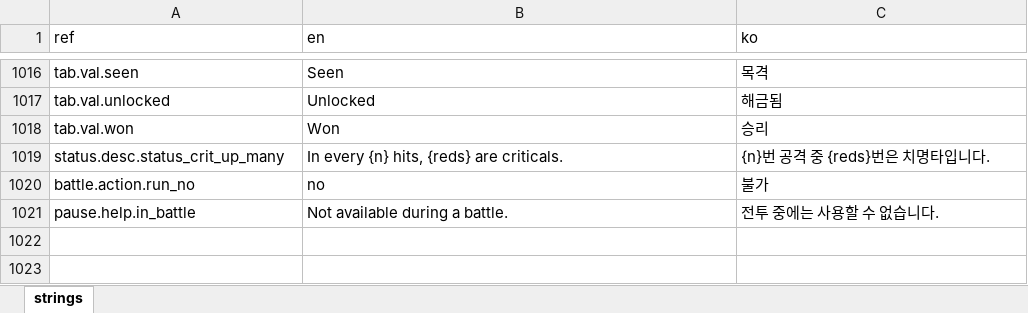
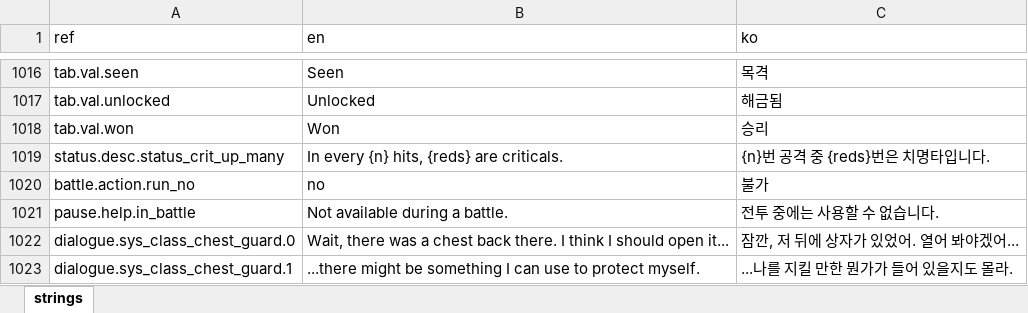
Before and after one commit to miguisanson/DD-Project-GameMaker, an Excel workbook: datafiles/localization/game_text.xlsx, sheet strings, drawn as a sheet; only a part is shown, gaps mark what is left out; values as stored, in another font and other column widths than the file's, no borders; the diff names each change by its address in the sheet, - before the commit and + after, or states it on an @@ line.

```diff
--- a/datafiles/localization/game_text.xlsx (sheet strings)
+++ b/datafiles/localization/game_text.xlsx (sheet strings)
+row 1022: dialogue.sys_class_chest_guard.0 | Wait, there was a chest back there. I think I should open it... | 잠깐, 저 뒤에 상자가 있었어. 열어 봐야겠어...
+row 1023: dialogue.sys_class_chest_guard.1 | ...there might be something I can use to protect myself. | ...나를 지킬 만한 뭔가가 들어 있을지도 몰라.
```
Also changed, not shown: 6 other files.
